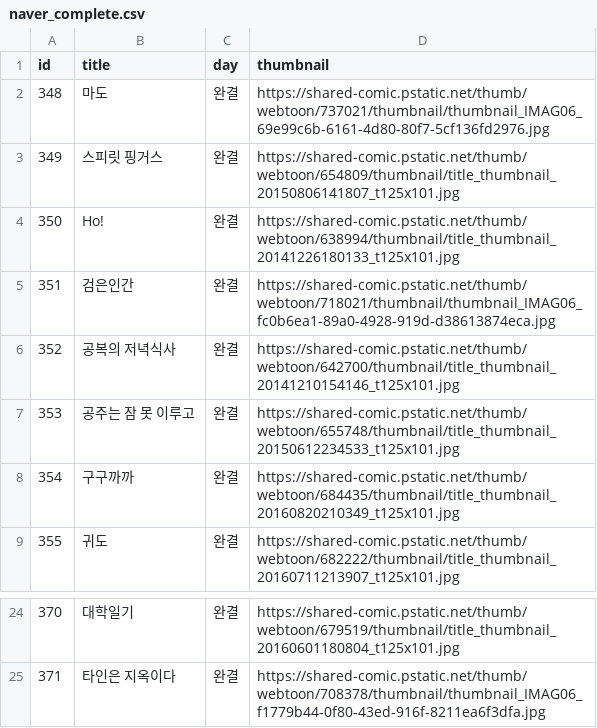
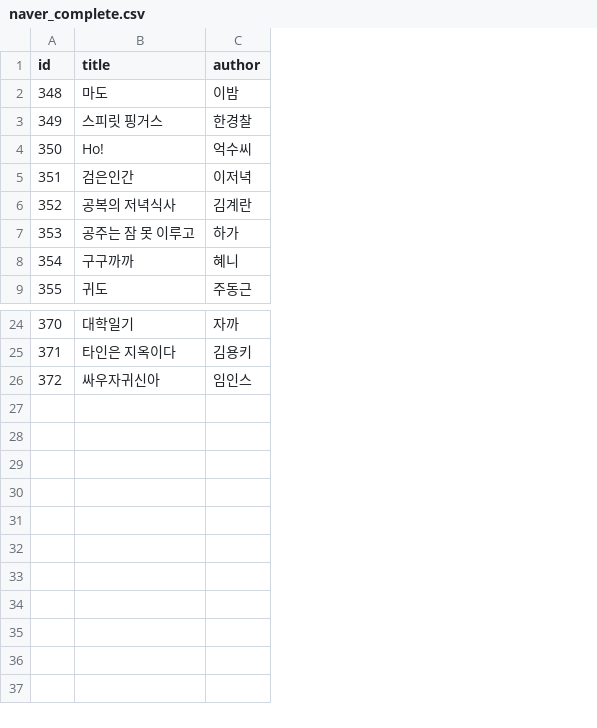
Before and after one commit to yeeybook/WhatToon, a CSV file: app/src/main/res/raw/naver_complete.csv, drawn as a sheet; only a part is shown, gaps mark what is left out; removed rows and columns are numbered as before the commit, all else as after; the diff names each change by its address in the sheet, - before the commit and + after, or states it on an @@ line.

```diff
--- a/app/src/main/res/raw/naver_complete.csv
+++ b/app/src/main/res/raw/naver_complete.csv
-column C (day), rows 2-9: all 완결; rows 24-25: 완결 | 완결
-column D (thumbnail), rows 2-9: https://shared-comic.pstatic.net/thumb/webtoon/737021/thumbnail/thumbnail_IMAG06_69e99c6b-6161-4d80-80f7-5cf136fd2976.jpg | https://shared-comic.pstatic.net/thumb/webtoon/654809/thumbnail/title_thumbnail_20150806141807_t125x101.jpg | https://shared-comic.pstatic.net/thumb/webtoon/638994/thumbnail/title_thumbnail_20141226180133_t125x101.jpg | https://shared-comic.pstatic.net/thumb/webtoon/718021/thumbnail/thumbnail_IMAG06_fc0b6ea1-89a0-4928-919d-d38613874eca.jpg | https://shared-comic.pstatic.net/thumb/webtoon/642700/thumbnail/title_thumbnail_20141210154146_t125x101.jpg | https://shared-comic.pstatic.net/thumb/webtoon/655748/thumbnail/title_thumbnail_20150612234533_t125x101.jpg | https://shared-comic.pstatic.net/thumb/webtoon/684435/thumbnail/title_thumbnail_20160820210349_t125x101.jpg | https://shared-comic.pstatic.net/thumb/webtoon/682222/thumbnail/title_thumbnail_20160711213907_t125x101.jpg; rows 24-25: https://shared-comic.pstatic.net/thumb/webtoon/679519/thumbnail/title_thumbnail_20160601180804_t125x101.jpg | https://shared-comic.pstatic.net/thumb/webtoon/708378/thumbnail/thumbnail_IMAG06_f1779b44-0f80-43ed-916f-8211ea6f3dfa.jpg
+column C (author), rows 2-9: 이밤 | 한경찰 | 억수씨 | 이저녁 | 김계란 | 하가 | 혜니 | 주동근; rows 24-25: 자까 | 김용키
+row 26: 372 | 싸우자귀신아 | 임인스
```
Also changed, not shown: app/src/main/res/raw/naver_monday.csv, app/src/main/res/raw/naver_saturday.csv, 50 other files.
